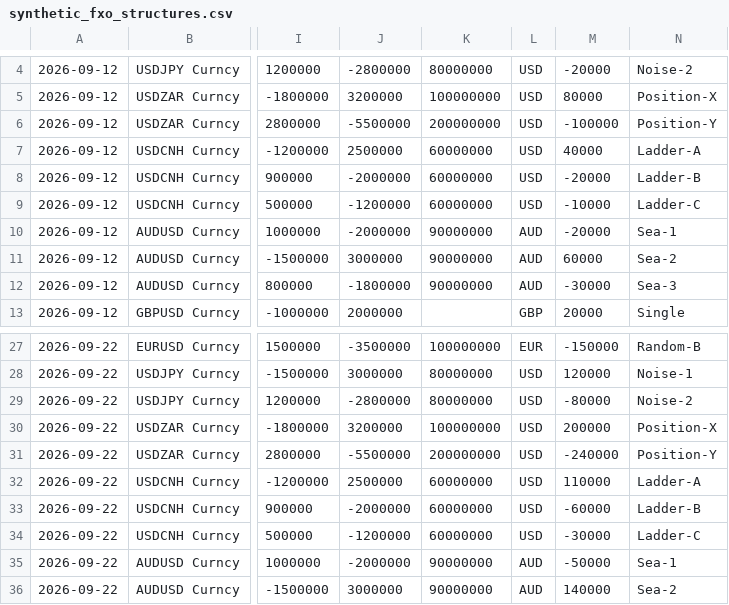
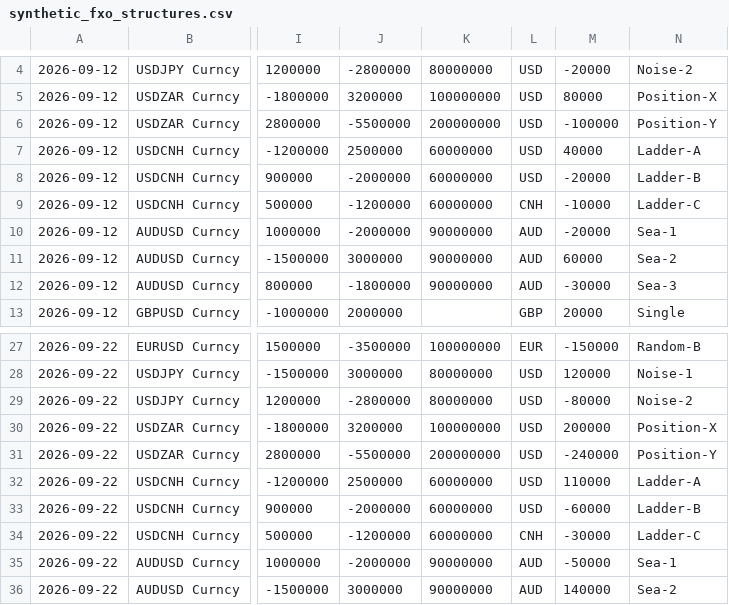
Before and after one commit to xzhou1915/PublicFolder, a CSV file: FXO/synthetic_fxo_structures.csv, drawn as a sheet; only a part is shown, gaps mark what is left out; the diff names each change by its address in the sheet, - before the commit and + after, or states it on an @@ line.

Commit message:
Remove notional currency from FXO structure matching

```diff
--- a/FXO/synthetic_fxo_structures.csv
+++ b/FXO/synthetic_fxo_structures.csv
-L9: USD
+L9: CNH
-L34: USD
+L34: CNH
```
Also changed, not shown: 2 other files.
